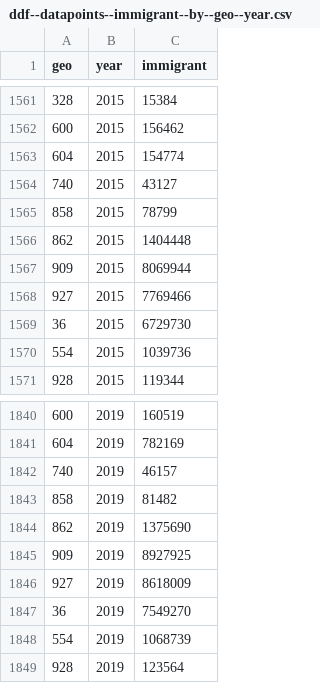
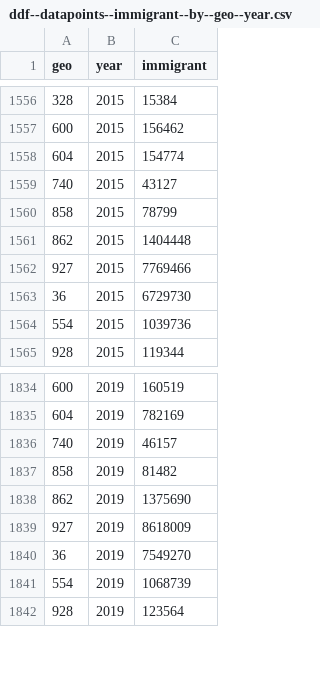
Before and after one commit to open-numbers/ddf--unpop--international_migrant_stock, a CSV file: ddf--datapoints--immigrant--by--geo--year.csv, drawn as a sheet; only a part is shown, gaps mark what is left out; the diff covers the shown part only.

```diff
--- a/ddf--datapoints--immigrant--by--geo--year.csv
+++ b/ddf--datapoints--immigrant--by--geo--year.csv
@@ -1566,3 +1561,2 @@ geo,year,immigrant
 862,2015,1404448
-909,2015,8069944
 927,2015,7769466
@@ -1844,3 +1838,2 @@ geo,year,immigrant
 862,2019,1375690
-909,2019,8927925
 927,2019,8618009
```
Also changed, not shown: 5 removed rows elsewhere in this file, 1 other file.
